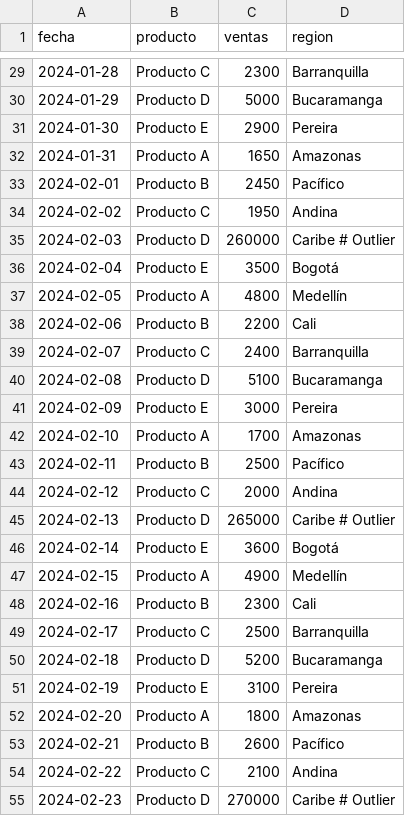
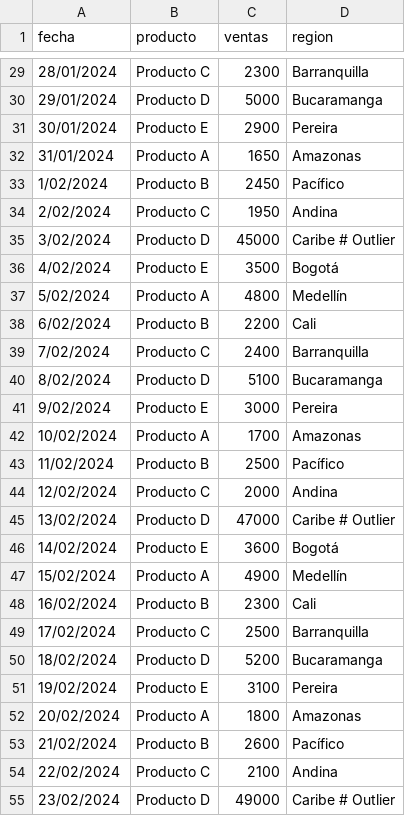
Before and after one commit to jotalexvalencia/limpieza-datos-python-pandas, a CSV file: ventas.csv, drawn as a sheet; only a part is shown, gaps mark what is left out; the diff covers the shown part only.

```diff
--- a/ventas.csv
+++ b/ventas.csv
@@ -29,27 +29,27 @@ fecha,producto,ventas,region
-2024-01-28,Producto C,2300,Barranquilla
-2024-01-29,Producto D,5000,Bucaramanga
-2024-01-30,Producto E,2900,Pereira
-2024-01-31,Producto A,1650,Amazonas
-2024-02-01,Producto B,2450,Pacífico
-2024-02-02,Producto C,1950,Andina
-2024-02-03,Producto D,260000,Caribe  # Outlier
-2024-02-04,Producto E,3500,Bogotá
-2024-02-05,Producto A,4800,Medellín
-2024-02-06,Producto B,2200,Cali
-2024-02-07,Producto C,2400,Barranquilla
-2024-02-08,Producto D,5100,Bucaramanga
-2024-02-09,Producto E,3000,Pereira
-2024-02-10,Producto A,1700,Amazonas
-2024-02-11,Producto B,2500,Pacífico
-2024-02-12,Producto C,2000,Andina
-2024-02-13,Producto D,265000,Caribe  # Outlier
-2024-02-14,Producto E,3600,Bogotá
-2024-02-15,Producto A,4900,Medellín
-2024-02-16,Producto B,2300,Cali
-2024-02-17,Producto C,2500,Barranquilla
-2024-02-18,Producto D,5200,Bucaramanga
-2024-02-19,Producto E,3100,Pereira
-2024-02-20,Producto A,1800,Amazonas
-2024-02-21,Producto B,2600,Pacífico
-2024-02-22,Producto C,2100,Andina
-2024-02-23,Producto D,270000,Caribe  # Outlier
+28/01/2024,Producto C,2300,Barranquilla
+29/01/2024,Producto D,5000,Bucaramanga
+30/01/2024,Producto E,2900,Pereira
+31/01/2024,Producto A,1650,Amazonas
+1/02/2024,Producto B,2450,Pacífico
+2/02/2024,Producto C,1950,Andina
+3/02/2024,Producto D,45000,Caribe  # Outlier
+4/02/2024,Producto E,3500,Bogotá
+5/02/2024,Producto A,4800,Medellín
+6/02/2024,Producto B,2200,Cali
+7/02/2024,Producto C,2400,Barranquilla
+8/02/2024,Producto D,5100,Bucaramanga
+9/02/2024,Producto E,3000,Pereira
+10/02/2024,Producto A,1700,Amazonas
+11/02/2024,Producto B,2500,Pacífico
+12/02/2024,Producto C,2000,Andina
+13/02/2024,Producto D,47000,Caribe  # Outlier
+14/02/2024,Producto E,3600,Bogotá
+15/02/2024,Producto A,4900,Medellín
+16/02/2024,Producto B,2300,Cali
+17/02/2024,Producto C,2500,Barranquilla
+18/02/2024,Producto D,5200,Bucaramanga
+19/02/2024,Producto E,3100,Pereira
+20/02/2024,Producto A,1800,Amazonas
+21/02/2024,Producto B,2600,Pacífico
+22/02/2024,Producto C,2100,Andina
+23/02/2024,Producto D,49000,Caribe  # Outlier
```
Also changed, not shown: 58 edited cells elsewhere in this file, ventas_limpias.csv, 10 other files.
